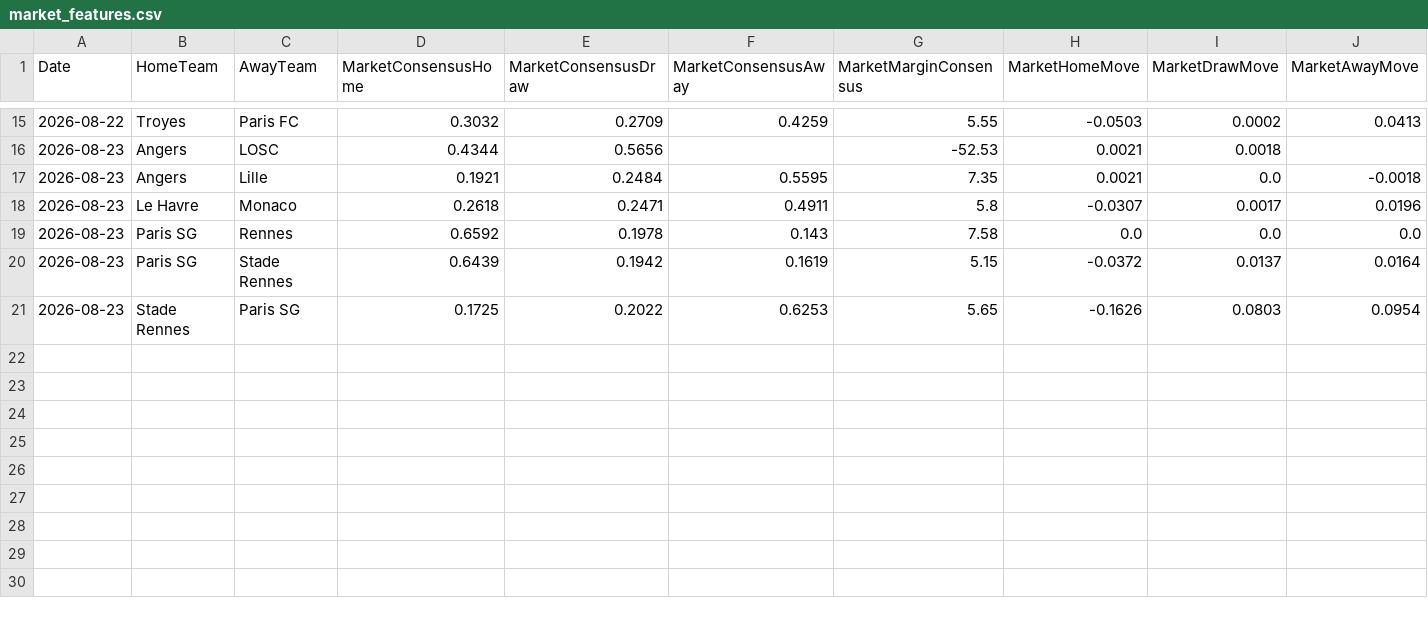
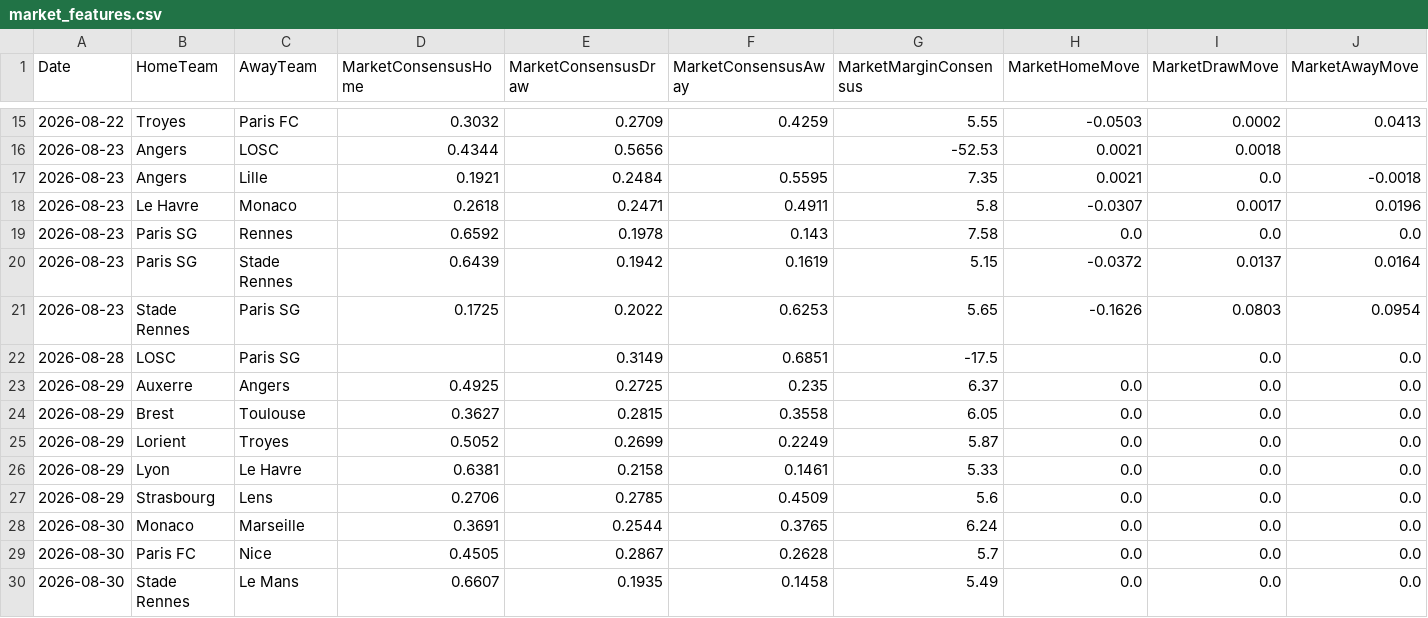
Before and after one commit to gmalbert/ligue-1, a CSV file: data_files/model_features/market_features.csv, drawn as a sheet; only a part is shown, gaps mark what is left out; rows hold the shown columns only; the diff names each change by its address in the sheet, - before the commit and + after, or states it on an @@ line.

```diff
--- a/data_files/model_features/market_features.csv
+++ b/data_files/model_features/market_features.csv
+row 22: 2026-08-28 | LOSC | Paris SG |  | 0.3149 | 0.6851 | -17.5 |  | 0.0 | 0.0
+row 23: 2026-08-29 | Auxerre | Angers | 0.4925 | 0.2725 | 0.235 | 6.37 | 0.0 | 0.0 | 0.0
+row 24: 2026-08-29 | Brest | Toulouse | 0.3627 | 0.2815 | 0.3558 | 6.05 | 0.0 | 0.0 | 0.0
+row 25: 2026-08-29 | Lorient | Troyes | 0.5052 | 0.2699 | 0.2249 | 5.87 | 0.0 | 0.0 | 0.0
+row 26: 2026-08-29 | Lyon | Le Havre | 0.6381 | 0.2158 | 0.1461 | 5.33 | 0.0 | 0.0 | 0.0
+row 27: 2026-08-29 | Strasbourg | Lens | 0.2706 | 0.2785 | 0.4509 | 5.6 | 0.0 | 0.0 | 0.0
+row 28: 2026-08-30 | Monaco | Marseille | 0.3691 | 0.2544 | 0.3765 | 6.24 | 0.0 | 0.0 | 0.0
+row 29: 2026-08-30 | Paris FC | Nice | 0.4505 | 0.2867 | 0.2628 | 5.7 | 0.0 | 0.0 | 0.0
+row 30: 2026-08-30 | Stade Rennes | Le Mans | 0.6607 | 0.1935 | 0.1458 | 5.49 | 0.0 | 0.0 | 0.0
```
Also changed, not shown: data_files/predictions_log.csv, data_files/raw/match_weather.csv, 10 other files.
